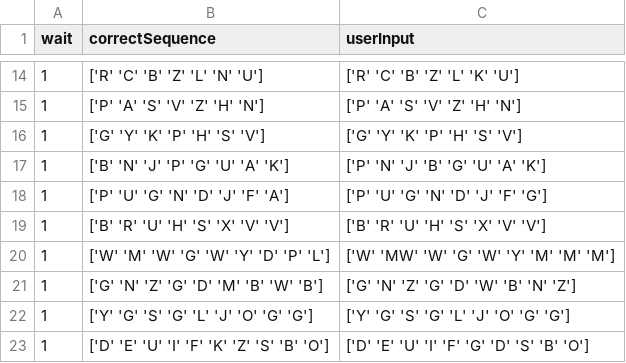
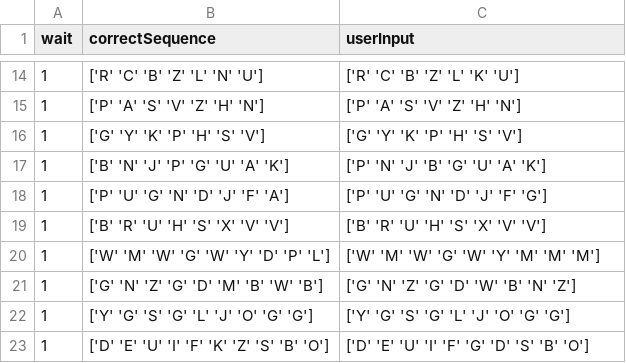
Before and after one commit to KasperKCarlsen/02464---Mini-Project-1, a CSV file: Erik/eksperiment3.csv, drawn as a sheet; only a part is shown, gaps mark what is left out.

```diff
--- a/Erik/eksperiment3.csv
+++ b/Erik/eksperiment3.csv
@@ -19,3 +19,3 @@ wait,correctSequence,userInput
 1,['B' 'R' 'U' 'H' 'S' 'X' 'V' 'V'],['B' 'R' 'U' 'H' 'S' 'X' 'V' 'V']
-1,['W' 'M' 'W' 'G' 'W' 'Y' 'D' 'P' 'L'],['W' 'MW' 'W' 'G' 'W' 'Y' 'M' 'M' 'M']
+1,['W' 'M' 'W' 'G' 'W' 'Y' 'D' 'P' 'L'],['W' 'M' 'W' 'G' 'W' 'Y' 'M' 'M' 'M']
 1,['G' 'N' 'Z' 'G' 'D' 'M' 'B' 'W' 'B'],['G' 'N' 'Z' 'G' 'D' 'W' 'B' 'N' 'Z']
```
Also changed, not shown: 5 other files.
